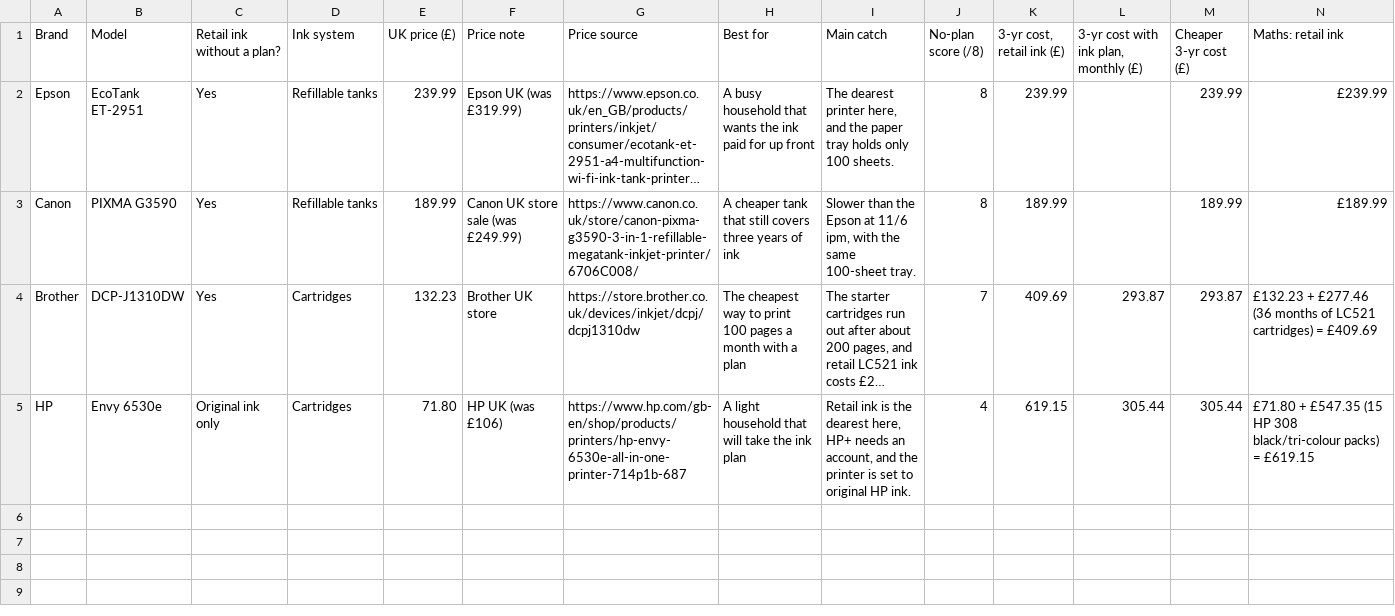
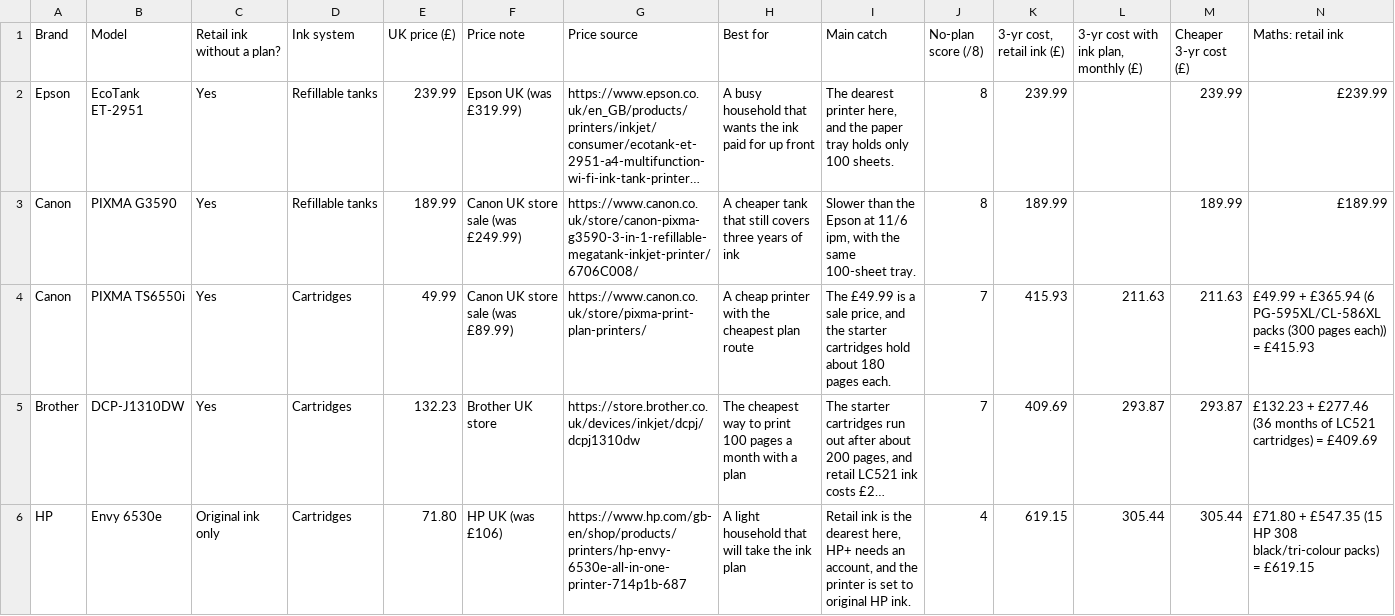
Before and after one commit to lydenyardley/subfree-uk, a CSV file: data/printers.csv, drawn as a sheet; only a part is shown; long unchanged cells end in …; rows hold the shown columns only; the diff names each change by its address in the sheet, - before the commit and + after, or states it on an @@ line.

Commit message:
feat(printers): add the Canon PIXMA TS6550i row
Canon's £49.99 sale and £4.49 plan make it the cheapest route at
£211.63. Retail ink costs £415.93. The short answer uses a
cheaper-total placeholder so it cannot print the retail figure.

```diff
--- a/data/printers.csv
+++ b/data/printers.csv
+row 4: Canon | PIXMA TS6550i | Yes | Cartridges | 49.99 | Canon UK store sale (was £89.99) | https://www.canon.co.uk/store/pixma-print-plan-printers/ | A cheap printer with the cheapest plan route | The £49.99 is a sale price, and the starter cartridges hold about 180 pages each. | 7 | 415.93 | 211.63 | 211.63 | £49.99 + £365.94 (6 PG-595XL/CL-586XL packs (300 pages each)) = £415.93
```
Also changed, not shown: 14 other files.
